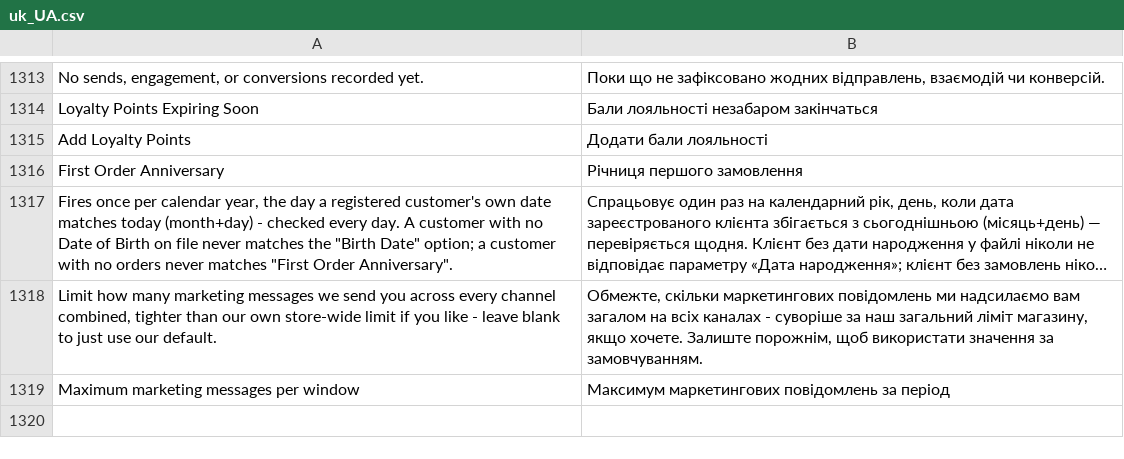
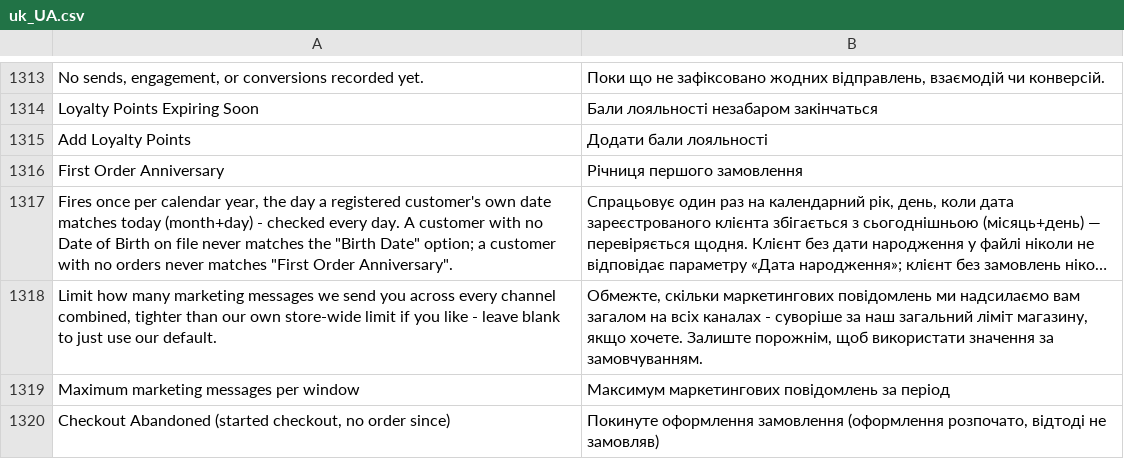
Before and after one commit to michalper/ordo, a CSV file: i18n/uk_UA.csv, drawn as a sheet; only a part is shown, gaps mark what is left out; long unchanged cells end in ….

```diff
--- a/i18n/uk_UA.csv
+++ b/i18n/uk_UA.csv
@@ -1327 +1327,2 @@
 "Maximum marketing messages per window","Максимум маркетингових повідомлень за період"
+"Checkout Abandoned (started checkout, no order since)","Покинуте оформлення замовлення (оформлення розпочато, відтоді не замовляв)"
```
Also changed, not shown: i18n/cs_CZ.csv, i18n/ja_JP.csv, 31 other files.
